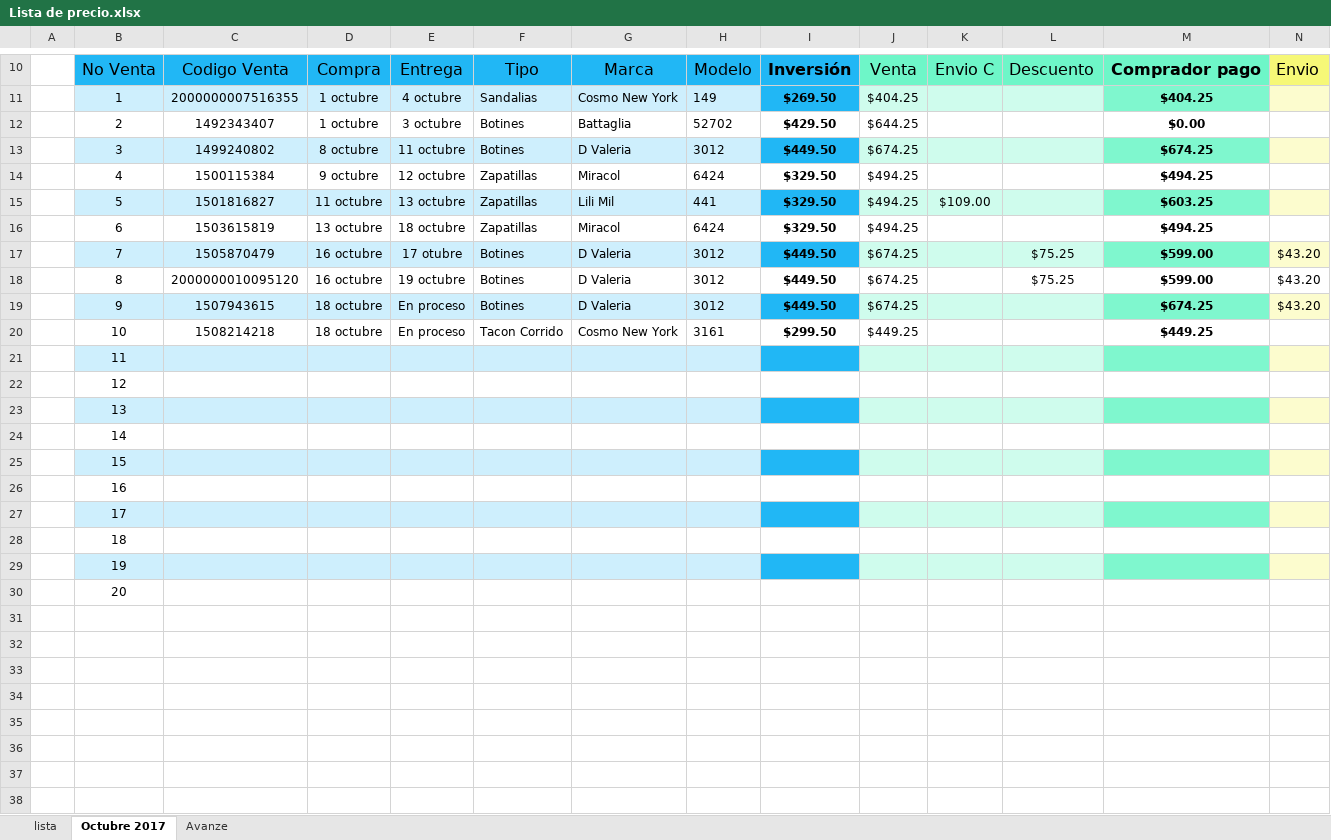
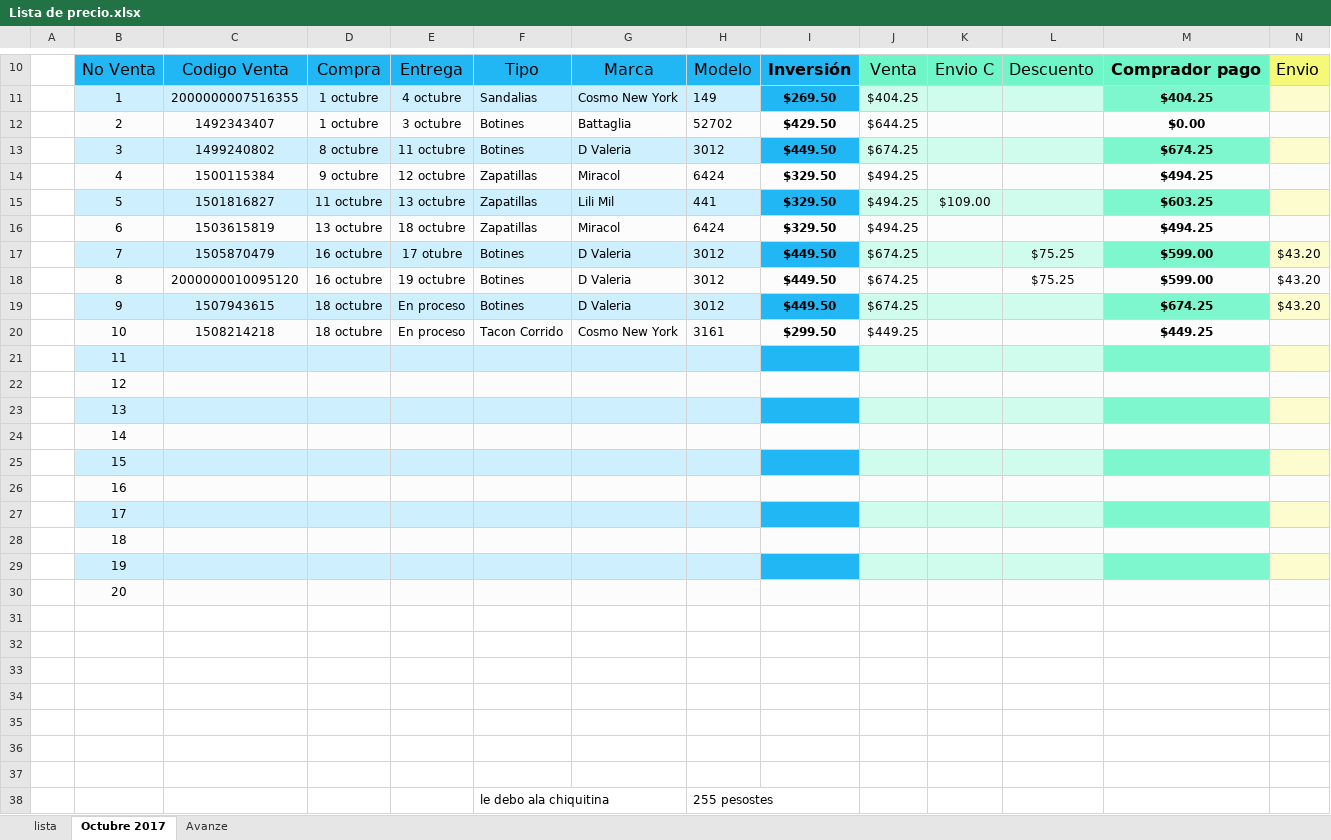
Before and after one commit to joseromanmachin/mercadolibre, an Excel workbook: Lista de precio.xlsx, sheet Octubre 2017, drawn as a sheet; only a part is shown, gaps mark what is left out; values as stored, in another font and other column widths than the file's, no borders; table styles not drawn; rows hold the shown columns only; the diff covers the shown part only; the diff names each change by its address in the sheet, - before the commit and + after, or states it on an @@ line.

Commit message:
Deuda

```diff
--- a/Lista de precio.xlsx (sheet Octubre 2017)
+++ b/Lista de precio.xlsx (sheet Octubre 2017)
-B12:N12 fill: none
+B12:N12 fill: #FCFCFC
-B14:N14 fill: none
+B14:N14 fill: #FCFCFC
-B16:N16 fill: none
+B16:N16 fill: #FCFCFC
-B18:N18 fill: none
+B18:N18 fill: #FCFCFC
-B20:N20 fill: none
+B20:N20 fill: #FCFCFC
-B22:N22 fill: none
+B22:N22 fill: #FCFCFC
-B24:N24 fill: none
+B24:N24 fill: #FCFCFC
-B26:N26 fill: none
+B26:N26 fill: #FCFCFC
-B28:N28 fill: none
+B28:N28 fill: #FCFCFC
-B30:N30 fill: none
+B30:N30 fill: #FCFCFC
+row 35: (empty)
+row 36: (empty)
+row 37: (empty)
+row 38:  |  |  |  |  | le debo ala chiquitina |  | 255 pesostes
```
Also changed, not shown: cell formats elsewhere in this sheet, charts or pictures.
